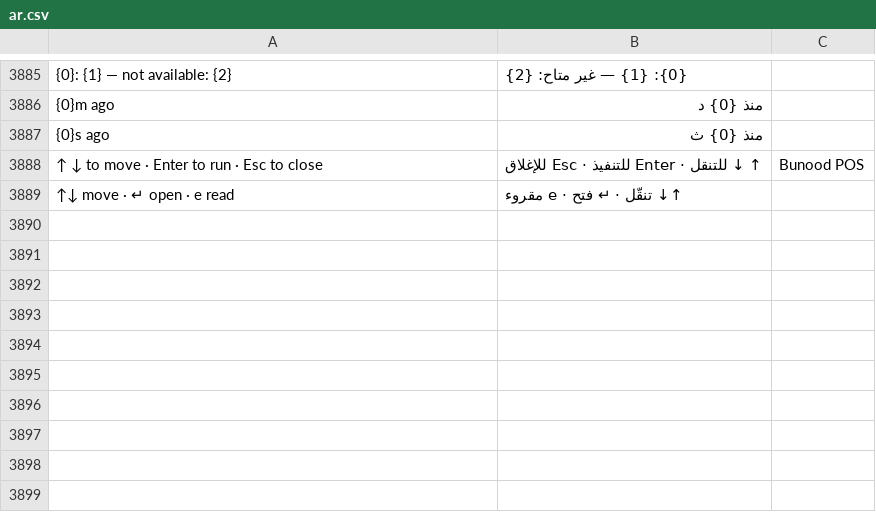
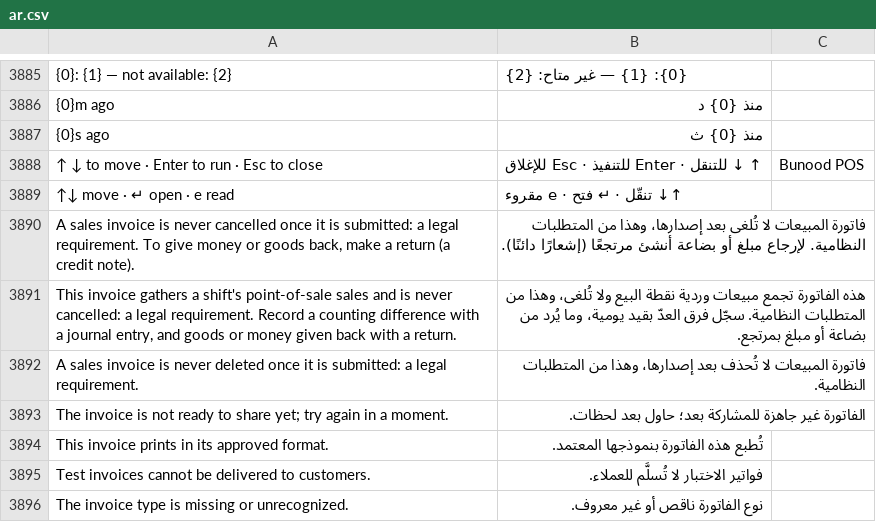
Before and after one commit to Bunood/bunood-theme, a CSV file: bunood_theme/translations/ar.csv, drawn as a sheet; only a part is shown, gaps mark what is left out; the diff covers the shown part only; the diff names each change by its address in the sheet, - before the commit and + after, or states it on an @@ line.

```diff
--- a/bunood_theme/translations/ar.csv
+++ b/bunood_theme/translations/ar.csv
+row 3890: A sales invoice is never cancelled once it is submitted: a legal requirement. To give money or goods back, make a return (a credit note). | فاتورة المبيعات لا تُلغى بعد إصدارها، وهذا من المتطلبات النظامية. لإرجاع مبلغ أو بضاعة أنشئ مرتجعًا (إشعارًا دائنًا).
+row 3891: This invoice gathers a shift's point-of-sale sales and is never cancelled: a legal requirement. Record a counting difference with a journal entry, and goods or money given back with a return. | هذه الفاتورة تجمع مبيعات وردية نقطة البيع ولا تُلغى، وهذا من المتطلبات النظامية. سجّل فرق العدّ بقيد يومية، وما يُرد من بضاعة أو مبلغ بمرتجع.
+row 3892: A sales invoice is never deleted once it is submitted: a legal requirement. | فاتورة المبيعات لا تُحذف بعد إصدارها، وهذا من المتطلبات النظامية.
+row 3893: The invoice is not ready to share yet; try again in a moment. | الفاتورة غير جاهزة للمشاركة بعد؛ حاول بعد لحظات.
+row 3894: This invoice prints in its approved format. | تُطبع هذه الفاتورة بنموذجها المعتمد.
+row 3895: Test invoices cannot be delivered to customers. | فواتير الاختبار لا تُسلَّم للعملاء.
+row 3896: The invoice type is missing or unrecognized. | نوع الفاتورة ناقص أو غير معروف.
```
Also changed, not shown: 6 added rows elsewhere in this file, 21 other files.
